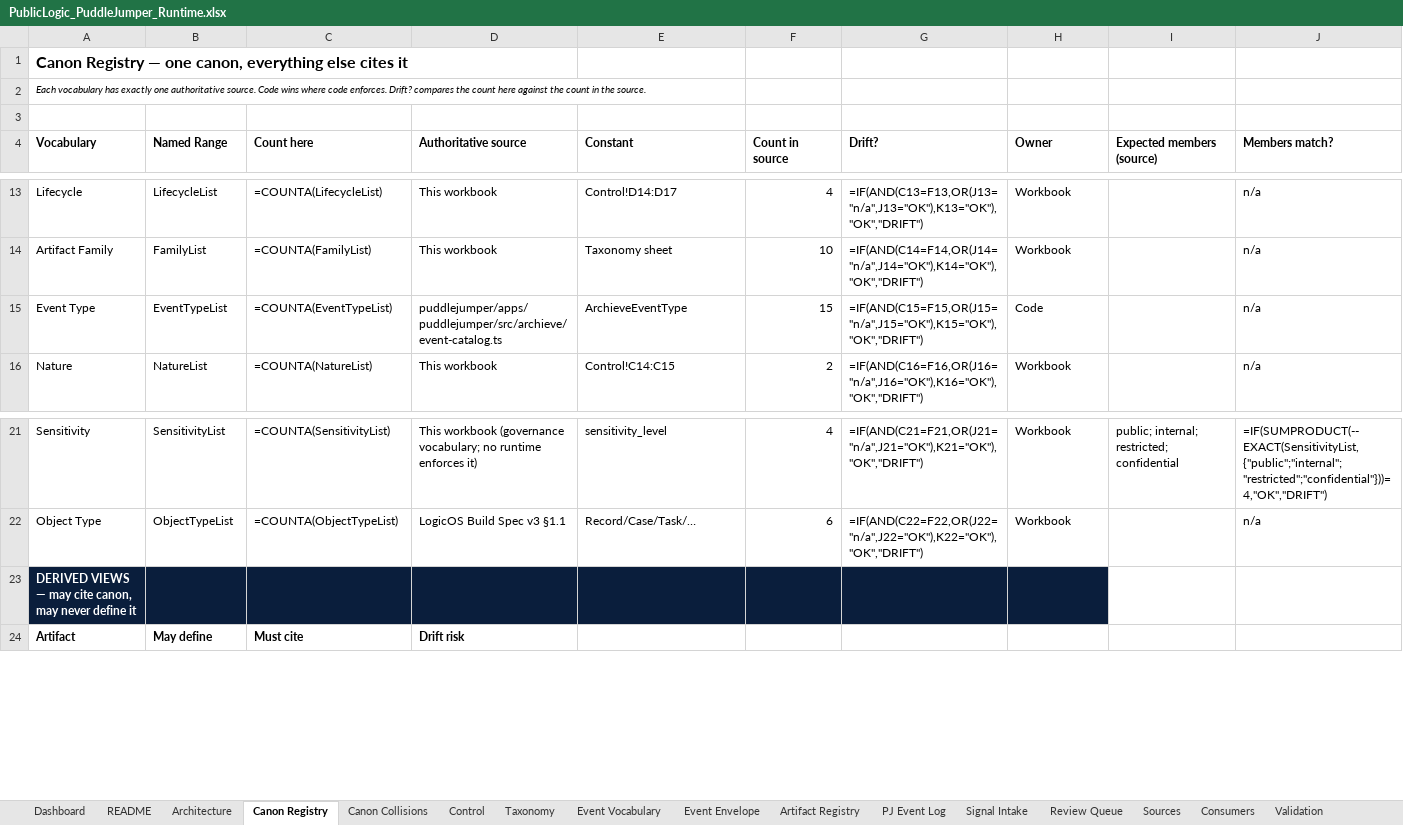
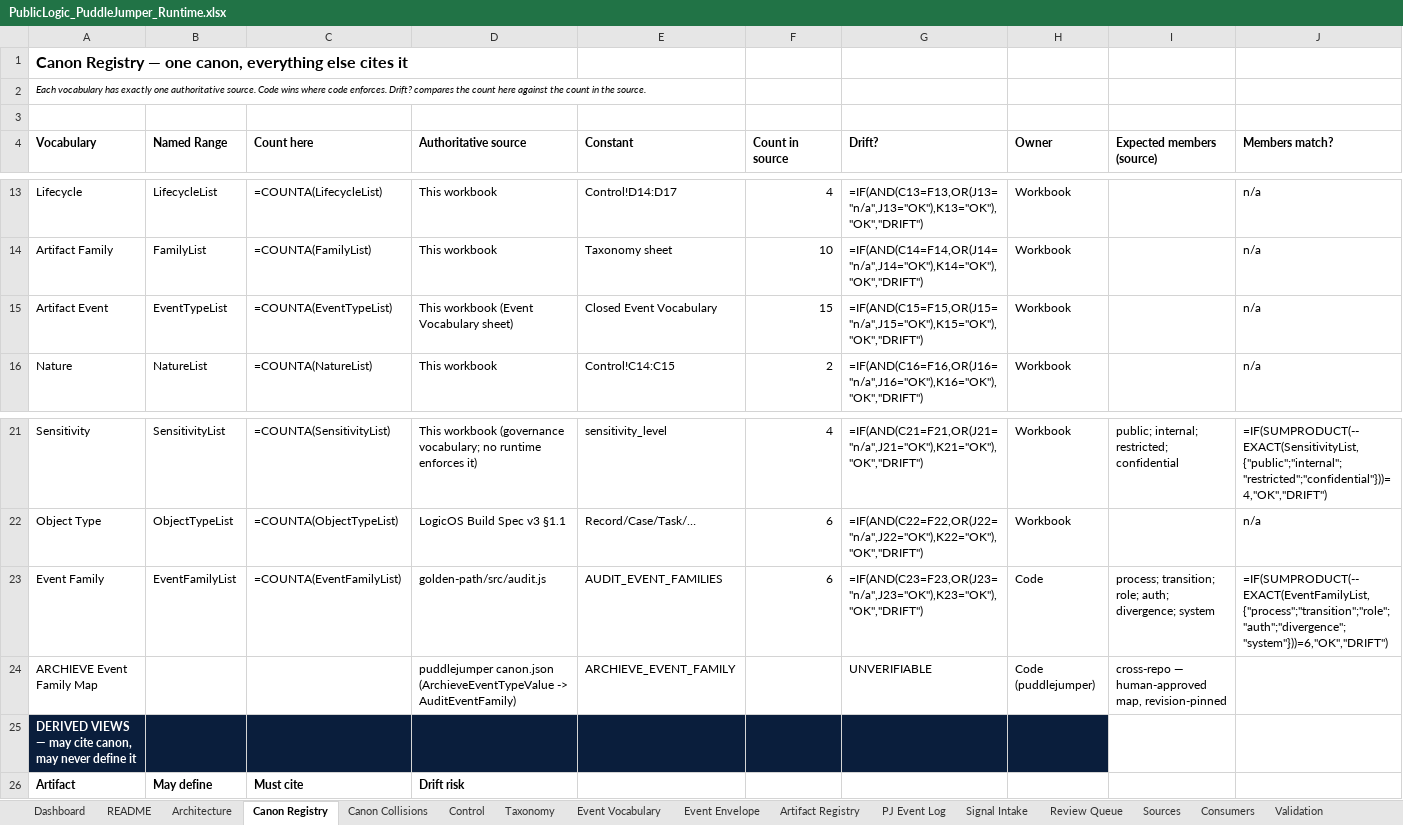
Before and after one commit to 97n8/lab, an Excel workbook: publiclogic/canon/PublicLogic_PuddleJumper_Runtime.xlsx, sheet Canon Registry, drawn as a sheet; only a part is shown, gaps mark what is left out; values as stored, in another font and other column widths than the file's, no borders; formulas without a stored value are shown as written; table styles not drawn; rows hold the shown columns only; the diff names each change by its address in the sheet, - before the commit and + after, or states it on an @@ line.

```diff
--- a/publiclogic/canon/PublicLogic_PuddleJumper_Runtime.xlsx (sheet Canon Registry)
+++ b/publiclogic/canon/PublicLogic_PuddleJumper_Runtime.xlsx (sheet Canon Registry)
-A15 (Vocabulary): Event Type
+A15 (Vocabulary): Artifact Event
-D15 (Authoritative source): puddlejumper/apps/puddlejumper/src/archieve/event-catalog.ts
+D15 (Authoritative source): This workbook (Event Vocabulary sheet)
-E15 (Constant): ArchieveEventType
+E15 (Constant): Closed Event Vocabulary
-H15 (Owner): Code
+H15 (Owner): Workbook
+row 23: Event Family | EventFamilyList | =COUNTA(EventFamilyList) | golden-path/src/audit.js | AUDIT_EVENT_FAMILIES | 6 | =IF(AND(C23=F23,OR(J23="n/a",J23="OK"),K23="OK"),"OK","DRIFT") | Code | process; transition; role; auth; divergence; system | =IF(SUMPRODUCT(--EXACT(EventFamilyList,{"process";"transition";"role";"auth";"divergence";"system"}))=6,"OK","DRIFT")
+row 24: ARCHIEVE Event Family Map |  |  | puddlejumper canon.json (ArchieveEventTypeValue -> AuditEventFamily) | ARCHIEVE_EVENT_FAMILY |  | UNVERIFIABLE | Code (puddlejumper) | cross-repo — human-approved map, revision-pinned
```
Also changed, not shown: sheet Control, 4 other files.
